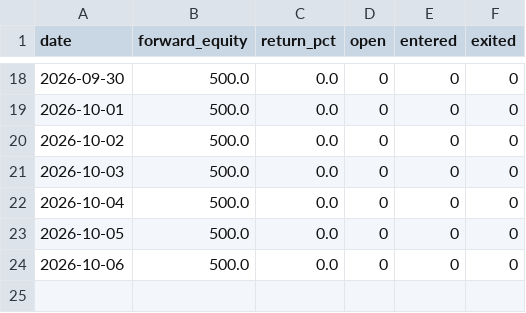
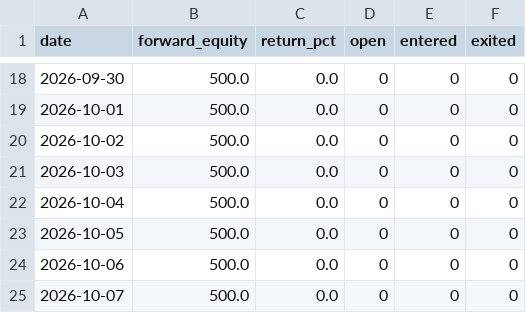
Before and after one commit to magic-emperor/AI-finance, a CSV file: engine/output/paper_equity_fx_commodity.csv, drawn as a sheet; only a part is shown, gaps mark what is left out; the diff names each change by its address in the sheet, - before the commit and + after, or states it on an @@ line.

```diff
--- a/engine/output/paper_equity_fx_commodity.csv
+++ b/engine/output/paper_equity_fx_commodity.csv
+row 25: 2026-10-07 | 500.0 | 0.0 | 0 | 0 | 0
```
